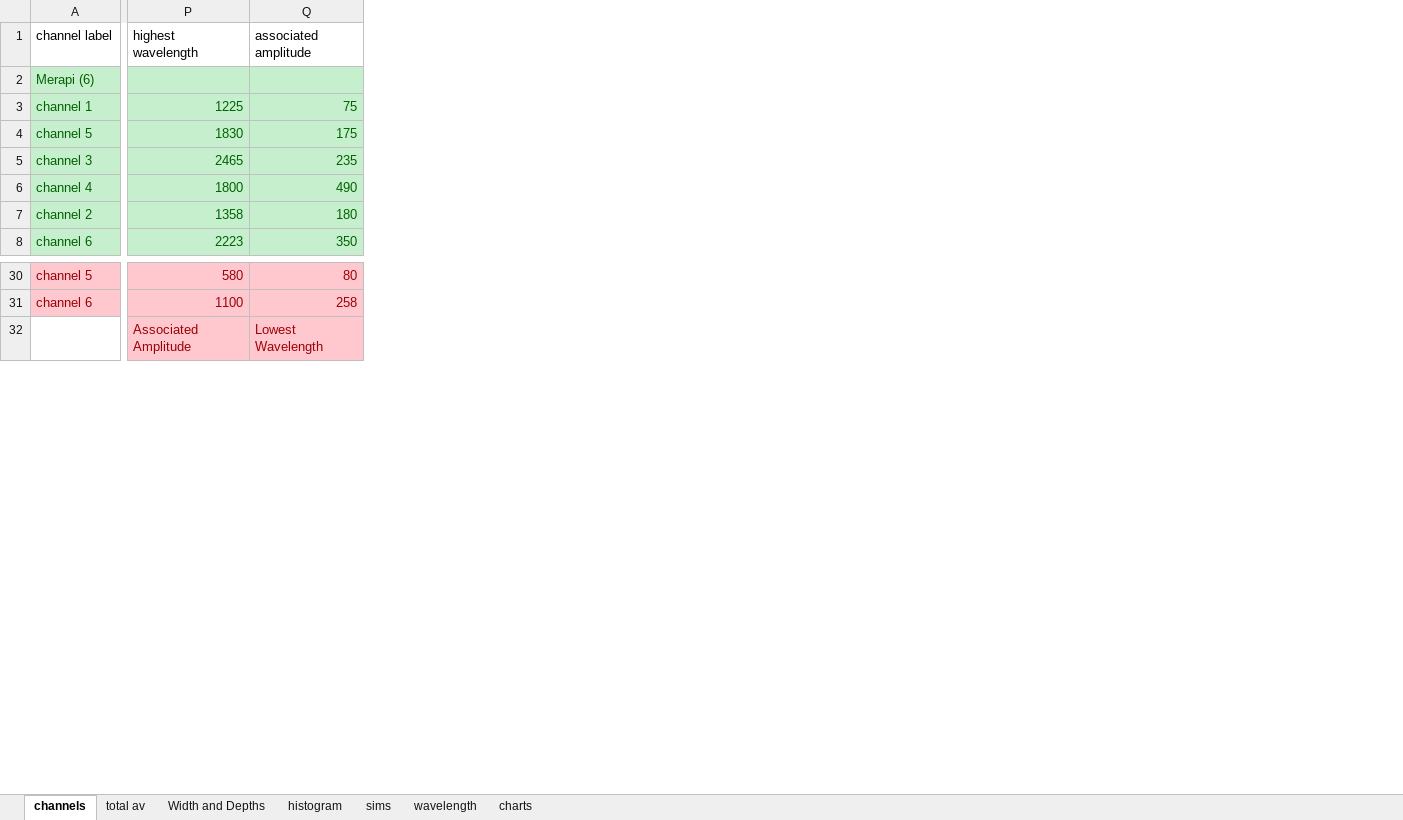
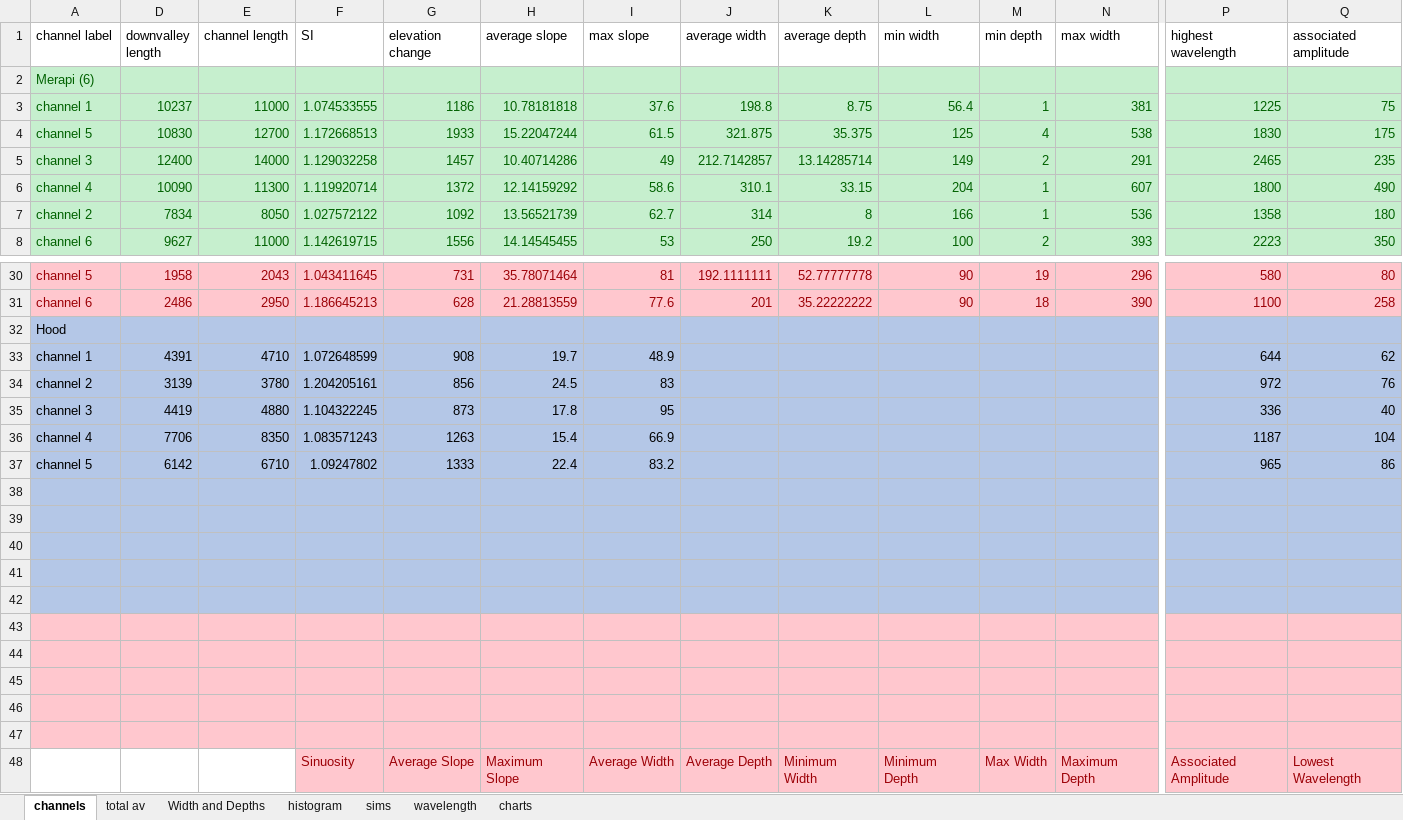
Before and after one commit to aikubo/channelized-pdcs, an Excel workbook: channel database.xlsx, sheet channels, drawn as a sheet; only a part is shown, gaps mark what is left out; values as stored, in another font and other column widths than the file's, no borders; charts and pictures not drawn; rows hold the shown columns only; the diff names each change by its address in the sheet, - before the commit and + after, or states it on an @@ line.

```diff
--- a/channel database.xlsx (sheet channels)
+++ b/channel database.xlsx (sheet channels)
@@ column D (downvalley length) unhidden, rows 3-8: 10237 | 10830 | 12400 | 10090 | 7834 | 9627; rows 30-31: 1958 | 2486 @@
@@ column E (channel length) unhidden, rows 3-8: 11000 | 12700 | 14000 | 11300 | 8050 | 11000; rows 30-31: 2043 | 2950 @@
@@ column F (SI) unhidden, rows 3-8: 1.074533555 | 1.172668513 | 1.129032258 | 1.119920714 | 1.027572122 | 1.142619715; rows 30-31: 1.043411645 | 1.186645213; row 48: Sinuosity @@
@@ column G (elevation change) unhidden, rows 3-8: 1186 | 1933 | 1457 | 1372 | 1092 | 1556; rows 30-31: 731 | 628; row 48: Average Slope @@
@@ column H (average slope) unhidden, rows 3-8: 10.78181818 | 15.22047244 | 10.40714286 | 12.14159292 | 13.56521739 | 14.14545455; rows 30-31: 35.78071464 | 21.28813559; row 48: Maximum Slope @@
@@ column I (max slope) unhidden, rows 3-8: 37.6 | 61.5 | 49 | 58.6 | 62.7 | 53; rows 30-31: 81 | 77.6; row 48: Average Width @@
@@ column J (average width) unhidden, rows 3-8: 198.8 | 321.875 | 212.7142857 | 310.1 | 314 | 250; rows 30-31: 192.1111111 | 201; row 48: Average Depth @@
@@ column K (average depth) unhidden, rows 3-8: 8.75 | 35.375 | 13.14285714 | 33.15 | 8 | 19.2; rows 30-31: 52.77777778 | 35.22222222; row 48: Minimum Width @@
@@ column L (min width) unhidden, rows 3-8: 56.4 | 125 | 149 | 204 | 166 | 100; rows 30-31: 90 | 90; row 48: Minimum Depth @@
@@ column M (min depth) unhidden, rows 3-8: 1 | 4 | 2 | 1 | 1 | 2; rows 30-31: 19 | 18; row 48: Max Width @@
@@ column N (max width) unhidden, rows 3-8: 381 | 538 | 291 | 607 | 536 | 393; rows 30-31: 296 | 390; row 48: Maximum Depth @@
+row 32: Hood
+row 33: channel 1 | 4391 | 4710 | 1.072648599 | 908 | 19.7 | 48.9 |  |  |  |  |  | 644 | 62
+row 34: channel 2 | 3139 | 3780 | 1.204205161 | 856 | 24.5 | 83 |  |  |  |  |  | 972 | 76
+row 35: channel 3 | 4419 | 4880 | 1.104322245 | 873 | 17.8 | 95 |  |  |  |  |  | 336 | 40
+row 36: channel 4 | 7706 | 8350 | 1.083571243 | 1263 | 15.4 | 66.9 |  |  |  |  |  | 1187 | 104
+row 37: channel 5 | 6142 | 6710 | 1.09247802 | 1333 | 22.4 | 83.2 |  |  |  |  |  | 965 | 86
+row 38: (empty)
+row 39: (empty)
+row 40: (empty)
+row 41: (empty)
+row 42: (empty)
+row 43: (empty)
+row 44: (empty)
+row 45: (empty)
+row 46: (empty)
+row 47: (empty)
```
Also changed, not shown: sheet wavelength, sheet Width and Depths, formulas that keep their value, charts or pictures.
